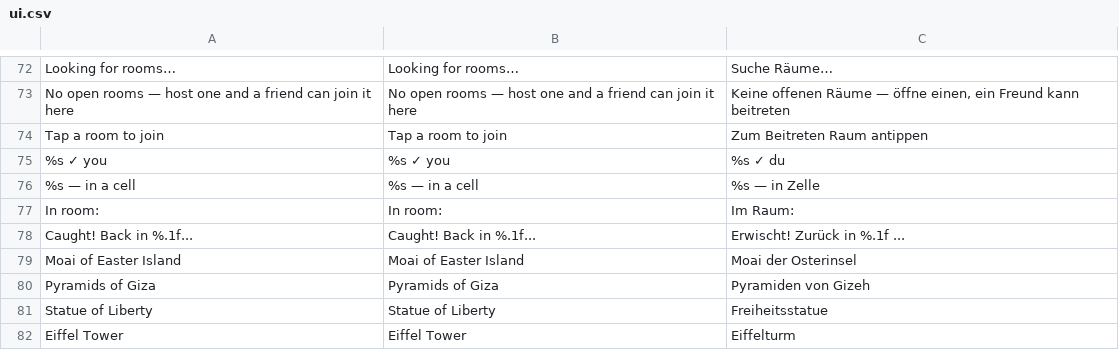
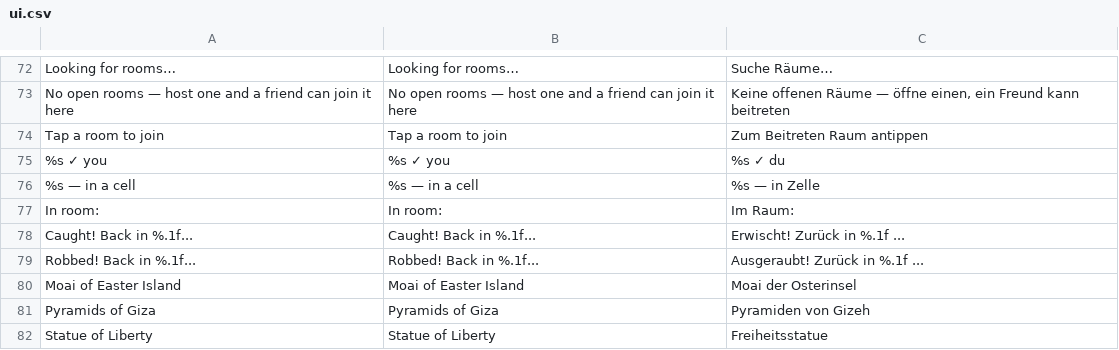
Before and after one commit to korjavin/godot-test1, a CSV file: assets/translations/ui.csv, drawn as a sheet; only a part is shown, gaps mark what is left out; the shorter side is filled out with more unchanged rows; the diff names each change by its address in the sheet, - before the commit and + after, or states it on an @@ line.

Commit message:
fix(hud): a bite says ROBBED; CAUGHT is the arrest alone
Owner 2026-09-04: the respawn caption read "Caught!" for every contact,
which told the player they had lost a hero to every crocodile in the
field. CLAUDE.md's own rule is that every contact but an arrest is a TAX:
the coin bill is paid, the hero is handed straight back, and the body
stands up where it fell. So a bite now reads "Robbed!" and "Caught!" is
reserved for the thing that really takes a hero - a captures_hero row,
post-beat.

THE LATCH IS A SECOND ONE, AND THAT IS THE ONLY INTERESTING PART.
caught_captured cannot be reused: _pay_coin_setback() SPENDS it (it is
cleared the moment the knockback decision is taken, and capture_selfcheck
asserts that clearing by name, because a latch left armed waives the next
indoor hit's knockback for free), while the countdown is drawn a whole
freeze later, every frame of the grace window. So caught_was_arrest is
written at the same seam - where the attacker is still in hand - and has
its own lifetime. One evidence site, two readers.

capture_selfcheck gains check 2b, which drives BOTH paths through the
real _show_respawn_countdown() on a real Label in group respawn_label -
not a getter written for the test, which would be a second copy of the
branch and could not see a label that never gets written. Each path
asserts its own sentence AND the absence of the other's, so swapping the
two arms fails four times; measured.

Closes godot-test1-tuc.

```diff
--- a/assets/translations/ui.csv
+++ b/assets/translations/ui.csv
+row 79: Robbed! Back in %.1f... | Robbed! Back in %.1f... | Ausgeraubt! Zurück in %.1f ...
```
Also changed, not shown: 3 other files.
